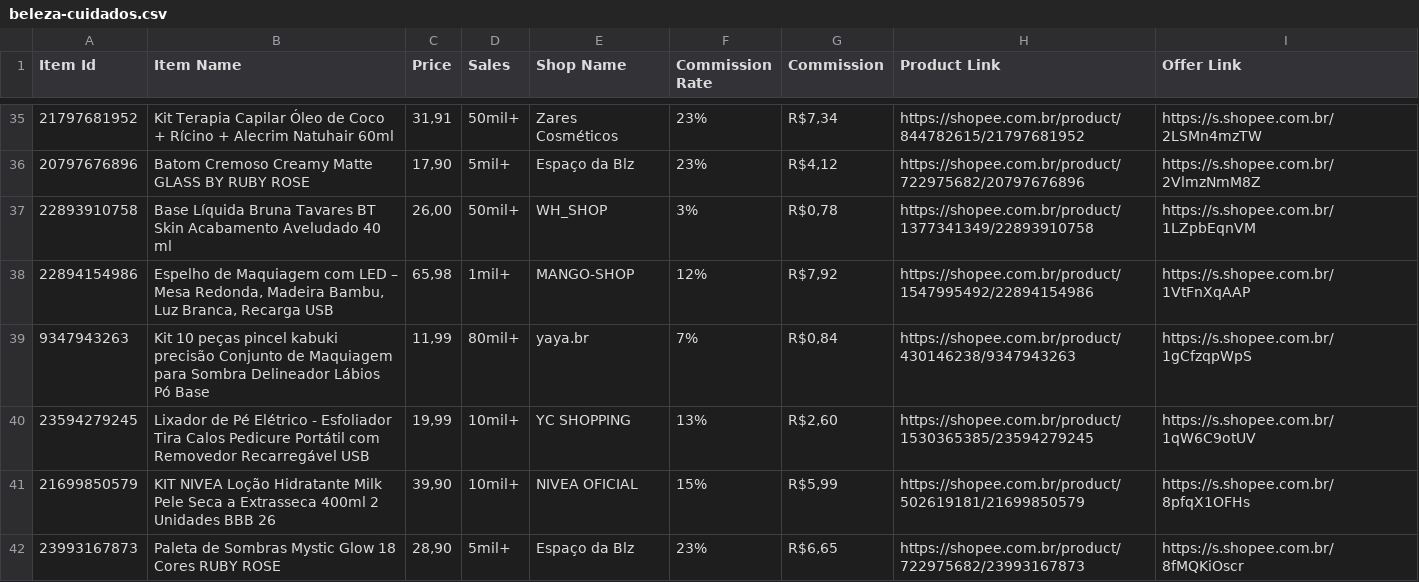
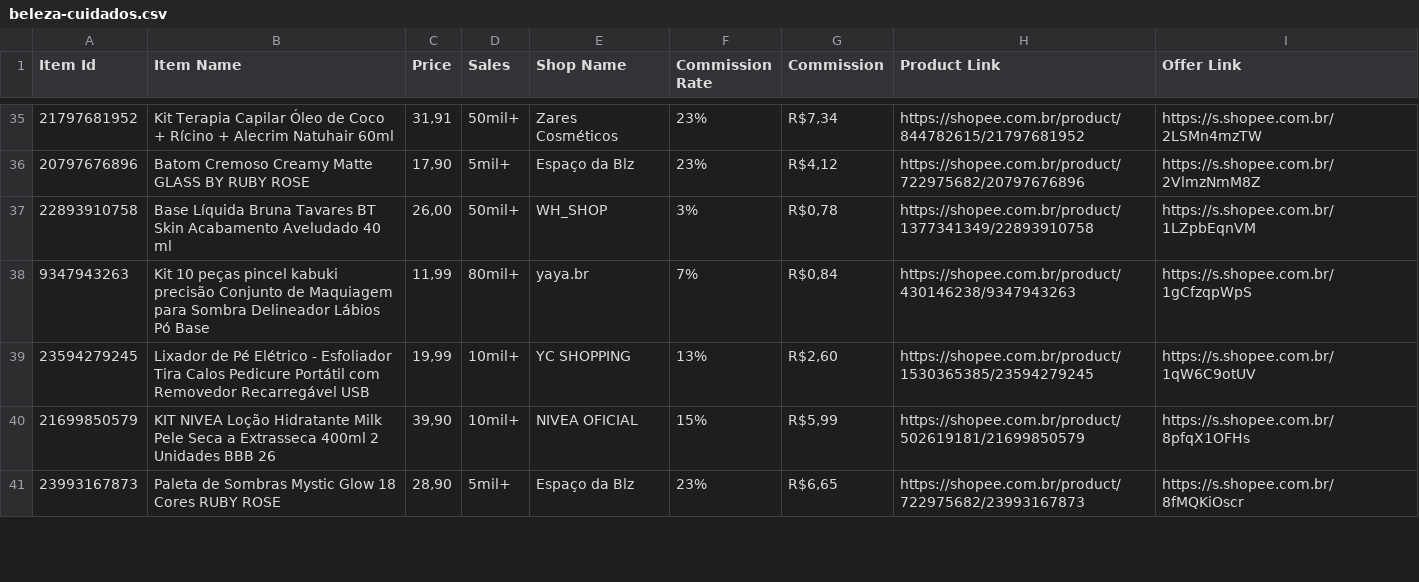
Before and after one commit to MercadimShopp/mercadim-site, a CSV file: data/beleza-cuidados.csv, drawn as a sheet; only a part is shown, gaps mark what is left out; the diff names each change by its address in the sheet, - before the commit and + after, or states it on an @@ line.

Commit message:
Update beleza-cuidados.csv

```diff
--- a/data/beleza-cuidados.csv
+++ b/data/beleza-cuidados.csv
-row 38: 22894154986 | Espelho de Maquiagem com LED – Mesa Redonda, Madeira Bambu, Luz Branca, Recarga USB | 65,98 | 1mil+ | MANGO-SHOP | 12% | R$7,92 | https://shopee.com.br/product/1547995492/22894154986 | https://s.shopee.com.br/1VtFnXqAAP
```
